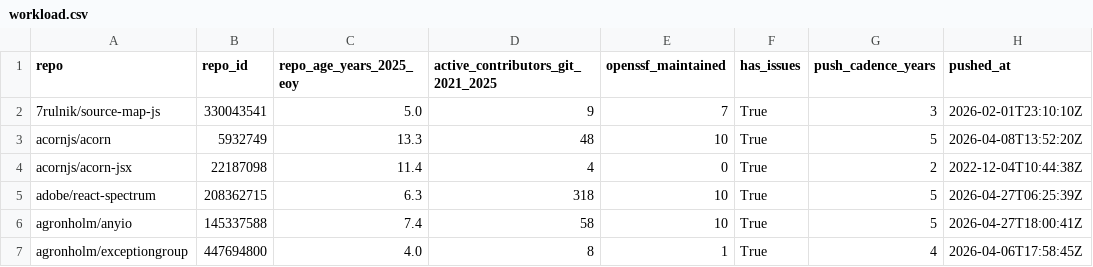
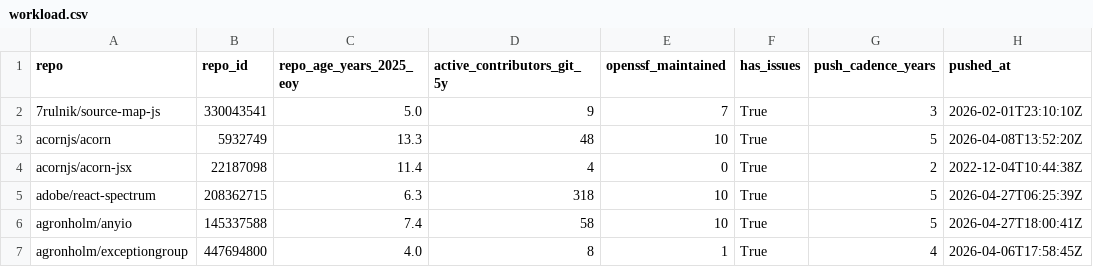
Before and after one commit to osendowment/model, a CSV file: data/risk/workload.csv, drawn as a sheet; only a part is shown; the diff names each change by its address in the sheet, - before the commit and + after, or states it on an @@ line.

```diff
--- a/data/risk/workload.csv
+++ b/data/risk/workload.csv
-D1: active_contributors_git_2021_2025
+D1: active_contributors_git_5y
```
Also changed, not shown: data/risk/concentration.csv.
